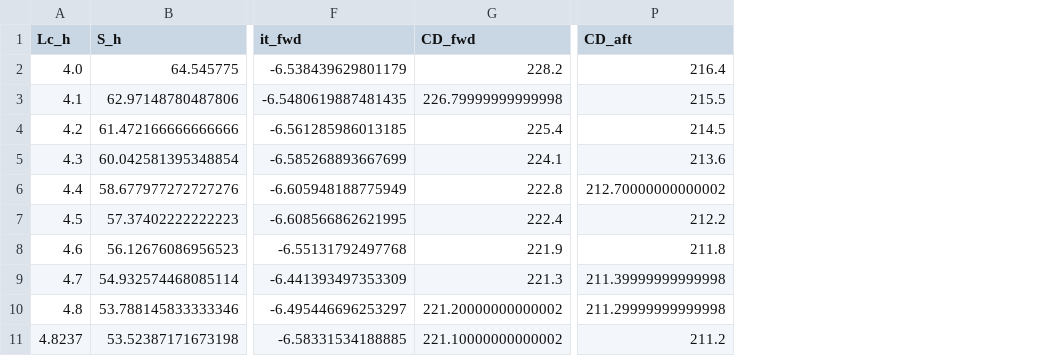
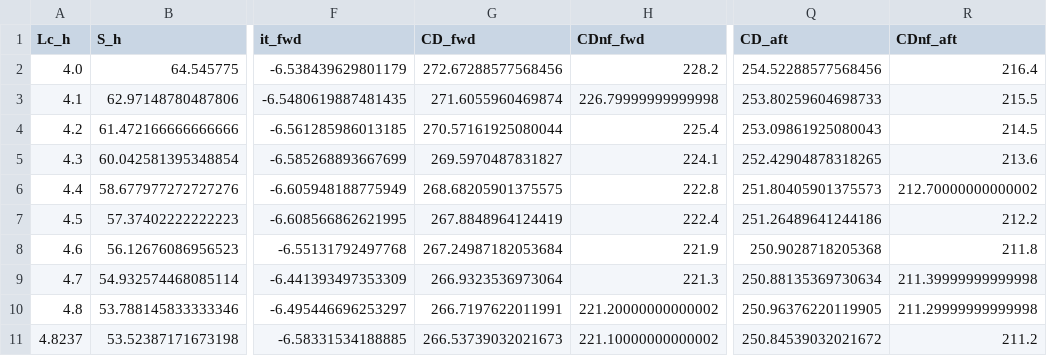
Before and after one commit to fabiourio/prj23_ararinha, a CSV file: avl/resultados/varredura_eh.csv, drawn as a sheet; only a part is shown, gaps mark what is left out; addresses are those after the commit; the diff names each change by its address in the sheet, - before the commit and + after, or states it on an @@ line.

```diff
--- a/avl/resultados/varredura_eh.csv
+++ b/avl/resultados/varredura_eh.csv
+column G (CD_fwd), rows 2-11: 272.67288577568456 | 271.6055960469874 | 270.57161925080044 | 269.5970487831827 | 268.68205901375575 | 267.8848964124419 | 267.24987182053684 | 266.9323536973064 | 266.7197622011991 | 266.53739032021673
+column Q (CD_aft), rows 2-11: 254.52288577568456 | 253.80259604698733 | 253.09861925080043 | 252.42904878318265 | 251.80405901375573 | 251.26489641244186 | 250.9028718205368 | 250.88135369730634 | 250.96376220119905 | 250.84539032021672
-H1: CD_fwd
+H1: CDnf_fwd
-R1: CD_aft
+R1: CDnf_aft
```
Also changed, not shown: 2 other files.
